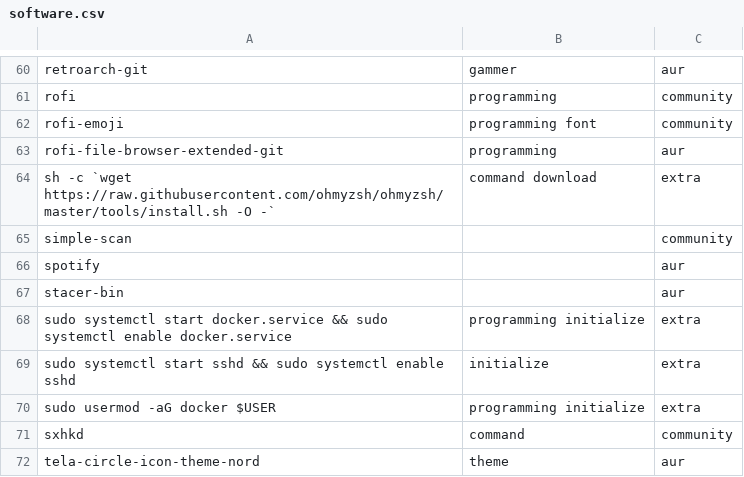
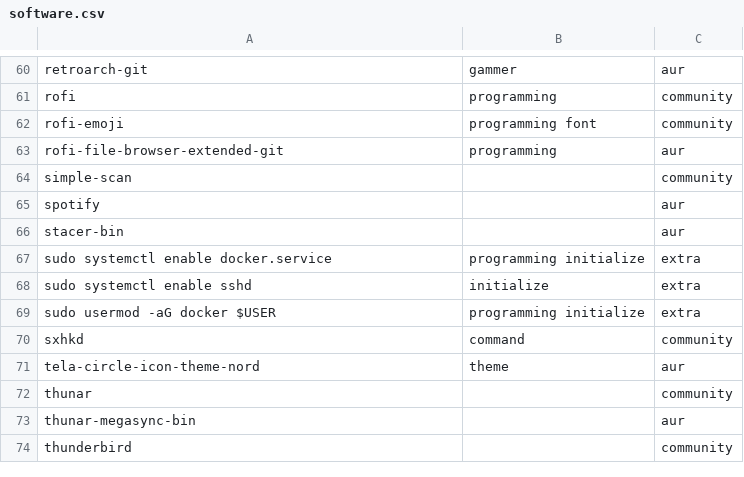
Before and after one commit to AlbertoVf/arco-install, a CSV file: software/software.csv, drawn as a sheet; only a part is shown, gaps mark what is left out; the shorter side is filled out with more unchanged rows; removed rows and columns are numbered as before the commit, all else as after; the diff names each change by its address in the sheet, - before the commit and + after, or states it on an @@ line.

Commit message:
refactor: rename methods
rename methods and update software and diagram

```diff
--- a/software/software.csv
+++ b/software/software.csv
-row 64: sh -c `wget https://raw.githubusercontent.com/ohmyzsh/ohmyzsh/master/tools/install.sh -O -` | command download | extra
-A67: sudo systemctl start docker.service && sudo systemctl enable docker.service
+A67: sudo systemctl enable docker.service
-A68: sudo systemctl start sshd && sudo systemctl enable sshd
+A68: sudo systemctl enable sshd
```
Also changed, not shown: 4 other files.
